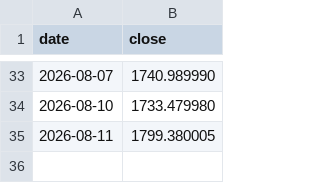
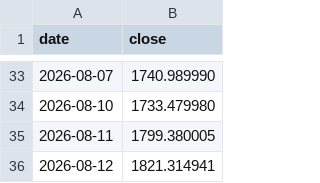
Before and after one commit to fedegarlo/trader, a CSV file: data/prices/ASML.csv, drawn as a sheet; only a part is shown, gaps mark what is left out.

```diff
--- a/data/prices/ASML.csv
+++ b/data/prices/ASML.csv
@@ -35 +35,2 @@ date,close
 2026-08-11,1799.380005
+2026-08-12,1821.314941
```
Also changed, not shown: data/prices/META.csv, data/prices/MU.csv, 12 other files.
